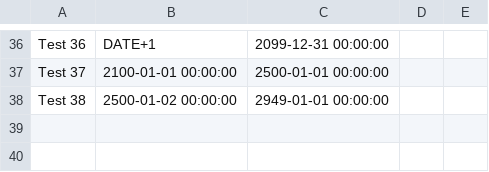
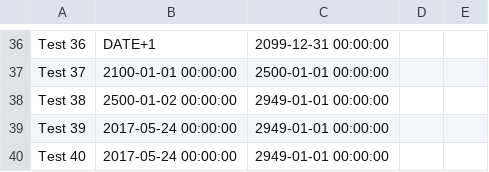
Before and after one commit to irimiacip/Odin_Backed_Tests, a CSV file: src/main/resources/process_request/expected/expected_values.csv, drawn as a sheet; only a part is shown, gaps mark what is left out; the diff names each change by its address in the sheet, - before the commit and + after, or states it on an @@ line.

Commit message:
test

```diff
--- a/src/main/resources/process_request/expected/expected_values.csv
+++ b/src/main/resources/process_request/expected/expected_values.csv
+row 39: Test 39 | 2017-05-24 00:00:00 | 2949-01-01 00:00:00
+row 40: Test 40 | 2017-05-24 00:00:00 | 2949-01-01 00:00:00
```
Also changed, not shown: 3 other files.
